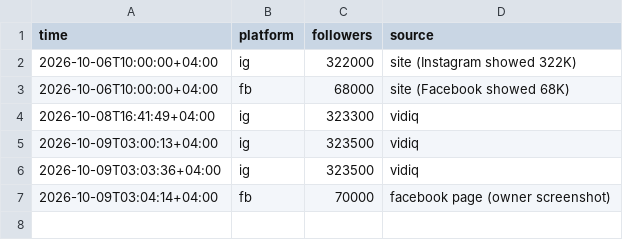
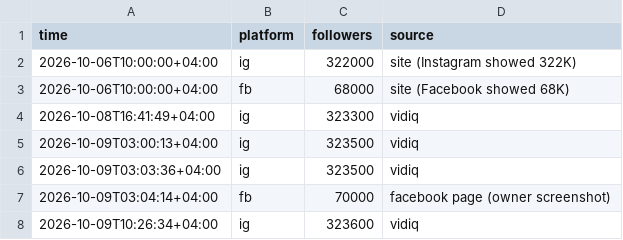
Before and after one commit to bornaxahadi/farnaz-sadeghian, a CSV file: seo/data/followers-readings.csv, drawn as a sheet; the diff names each change by its address in the sheet, - before the commit and + after, or states it on an @@ line.

```diff
--- a/seo/data/followers-readings.csv
+++ b/seo/data/followers-readings.csv
+row 8: 2026-10-09T10:26:34+04:00 | ig | 323600 | vidiq
```
Also changed, not shown: seo/data/followers-history.csv, 15 other files.
